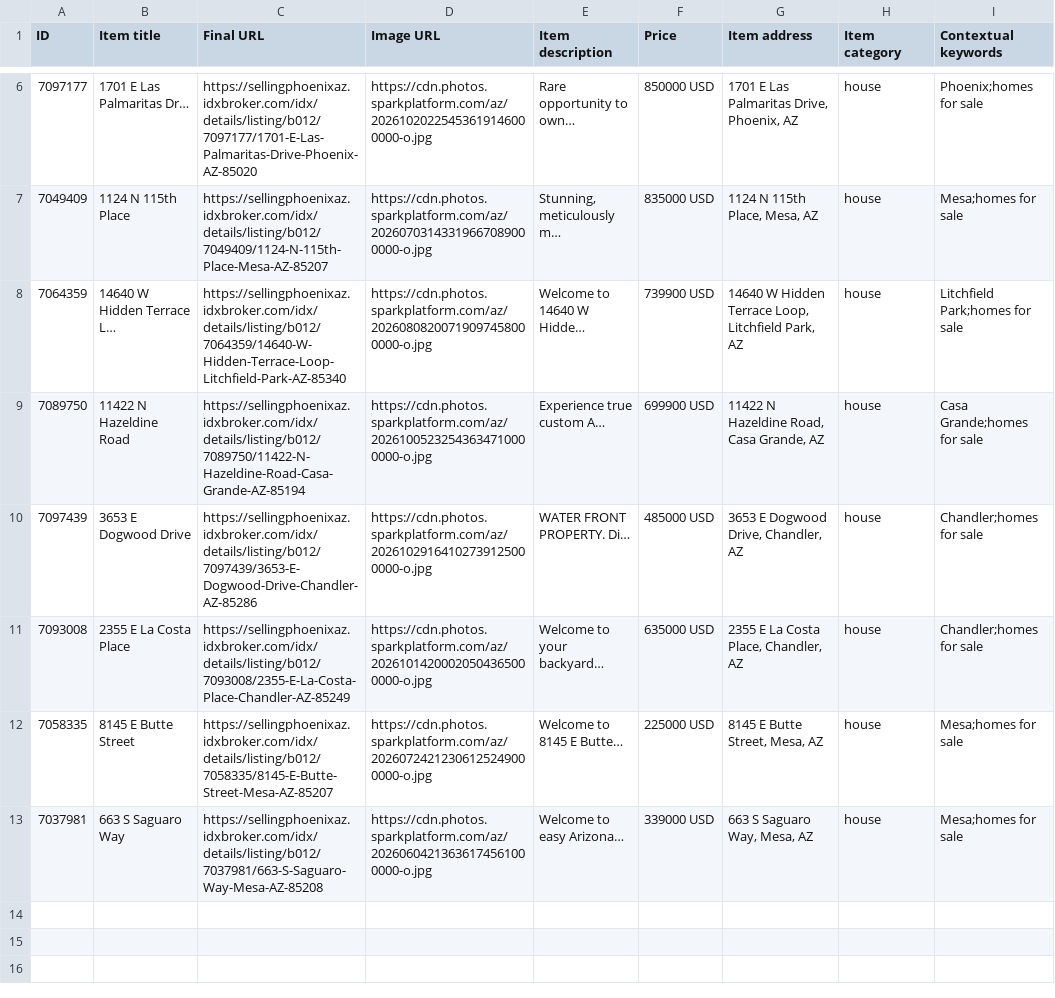
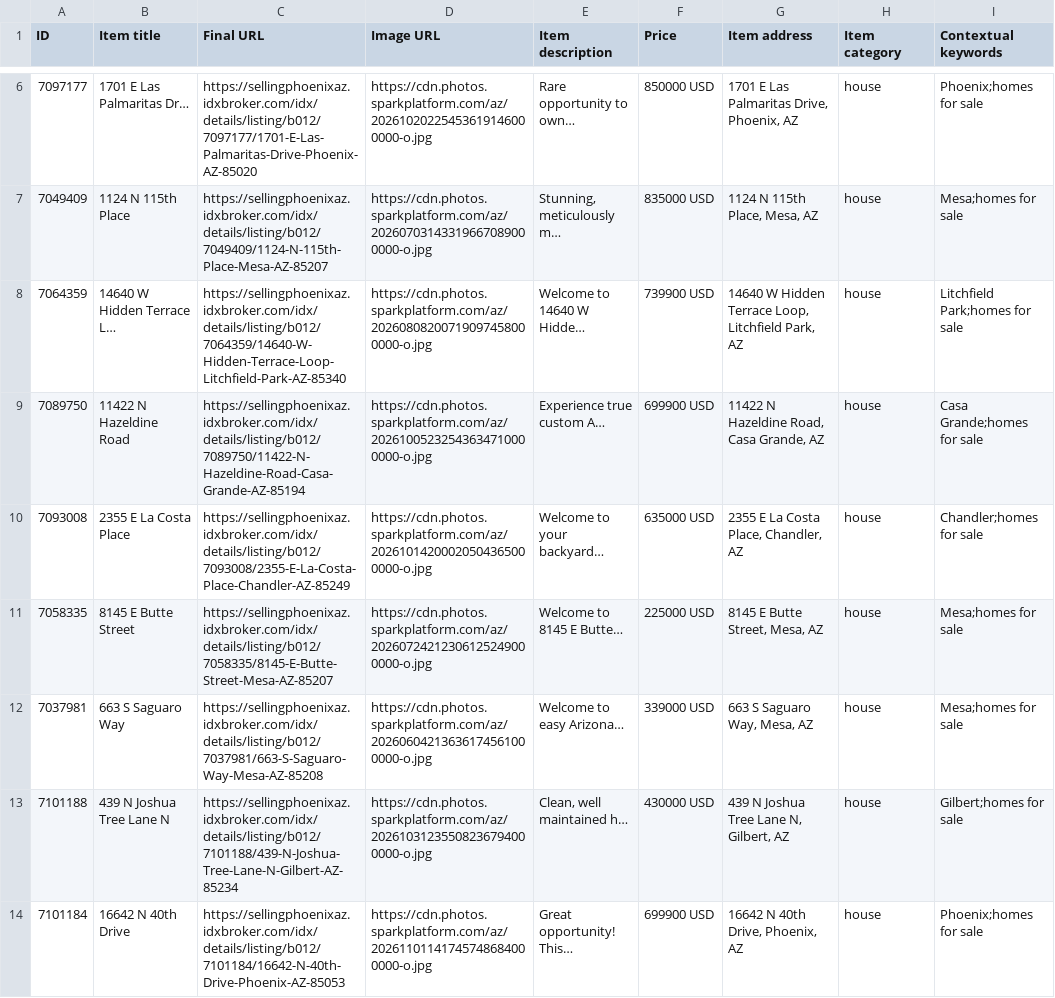
Before and after one commit to redmoon-media/listing-feeds, a CSV file: kent/google-feed.csv, drawn as a sheet; only a part is shown, gaps mark what is left out; removed rows and columns are numbered as before the commit, all else as after; the diff names each change by its address in the sheet, - before the commit and + after, or states it on an @@ line.

```diff
--- a/kent/google-feed.csv
+++ b/kent/google-feed.csv
-row 10: 7097439 | 3653 E Dogwood Drive | https://sellingphoenixaz.idxbroker.com/idx/details/listing/b012/7097439/3653-E-Dogwood-Drive-Chandler-AZ-85286 | https://cdn.photos.sparkplatform.com/az/20261029164102739125000000-o.jpg | WATER FRONT PROPERTY. Di… | 485000 USD | 3653 E Dogwood Drive, Chandler, AZ | house | Chandler;homes for sale
+row 13: 7101188 | 439 N Joshua Tree Lane N | https://sellingphoenixaz.idxbroker.com/idx/details/listing/b012/7101188/439-N-Joshua-Tree-Lane-N-Gilbert-AZ-85234 | https://cdn.photos.sparkplatform.com/az/20261031235508236794000000-o.jpg | Clean, well maintained h… | 430000 USD | 439 N Joshua Tree Lane N, Gilbert, AZ | house | Gilbert;homes for sale
+row 14: 7101184 | 16642 N 40th Drive | https://sellingphoenixaz.idxbroker.com/idx/details/listing/b012/7101184/16642-N-40th-Drive-Phoenix-AZ-85053 | https://cdn.photos.sparkplatform.com/az/20261101141745748684000000-o.jpg | Great opportunity! This… | 699900 USD | 16642 N 40th Drive, Phoenix, AZ | house | Phoenix;homes for sale
```
Also changed, not shown: kent/meta-catalog.csv.
